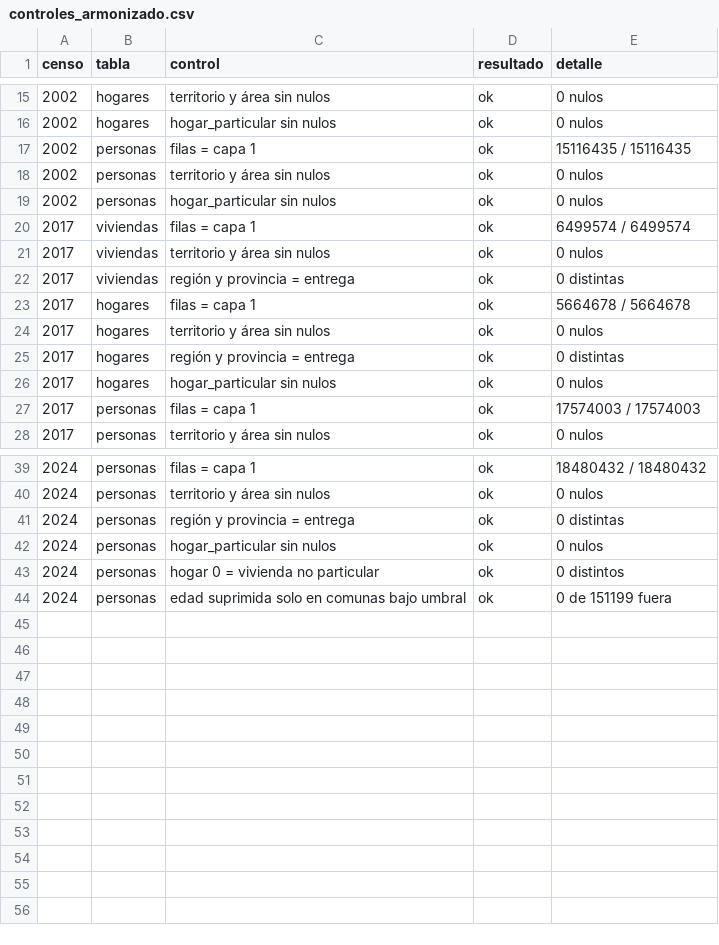
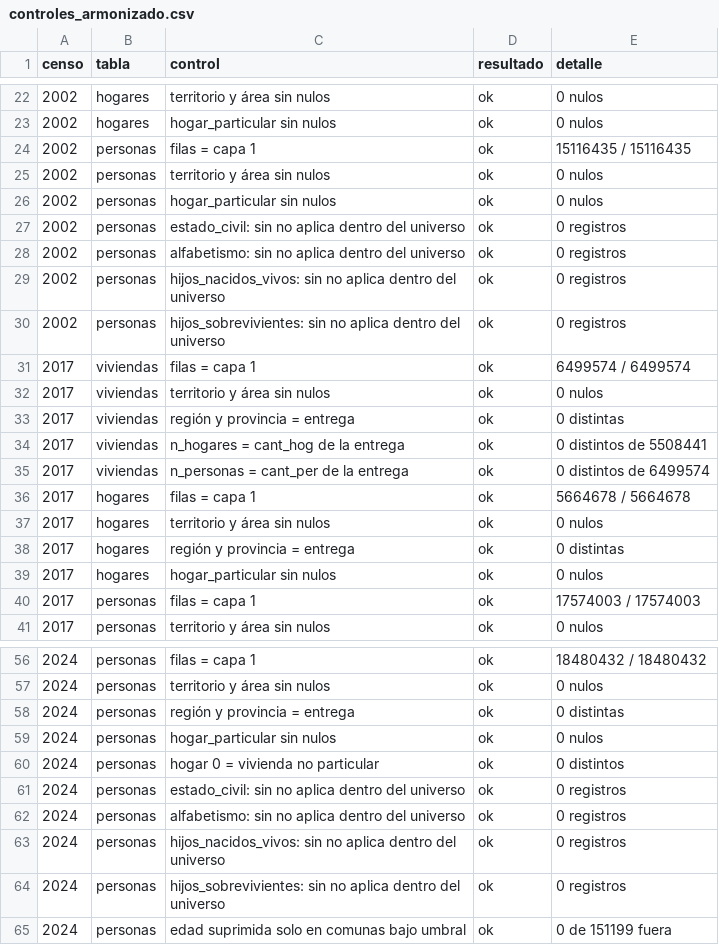
Before and after one commit to edgardo-cerda/censos-chile, a CSV file: validacion/controles_armonizado.csv, drawn as a sheet; only a part is shown, gaps mark what is left out; the diff covers the shown part only.

```diff
--- a/validacion/controles_armonizado.csv
+++ b/validacion/controles_armonizado.csv
@@ -19,2 +26,6 @@ censo,tabla,control,resultado,detalle
 2002,personas,hogar_particular sin nulos,ok,0 nulos
+2002,personas,estado_civil: sin no aplica dentro del universo,ok,0 registros
+2002,personas,alfabetismo: sin no aplica dentro del universo,ok,0 registros
+2002,personas,hijos_nacidos_vivos: sin no aplica dentro del universo,ok,0 registros
+2002,personas,hijos_sobrevivientes: sin no aplica dentro del universo,ok,0 registros
 2017,viviendas,filas = capa 1,ok,6499574 / 6499574
@@ -22,2 +33,4 @@ censo,tabla,control,resultado,detalle
 2017,viviendas,región y provincia = entrega,ok,0 distintas
+2017,viviendas,n_hogares = cant_hog de la entrega,ok,0 distintos de 5508441
+2017,viviendas,n_personas = cant_per de la entrega,ok,0 distintos de 6499574
 2017,hogares,filas = capa 1,ok,5664678 / 5664678
@@ -43,2 +60,6 @@ censo,tabla,control,resultado,detalle
 2024,personas,hogar 0 = vivienda no particular,ok,0 distintos
+2024,personas,estado_civil: sin no aplica dentro del universo,ok,0 registros
+2024,personas,alfabetismo: sin no aplica dentro del universo,ok,0 registros
+2024,personas,hijos_nacidos_vivos: sin no aplica dentro del universo,ok,0 registros
+2024,personas,hijos_sobrevivientes: sin no aplica dentro del universo,ok,0 registros
 2024,personas,edad suprimida solo en comunas bajo umbral,ok,0 de 151199 fuera
```
Also changed, not shown: 11 added rows elsewhere in this file, 18 other files.
